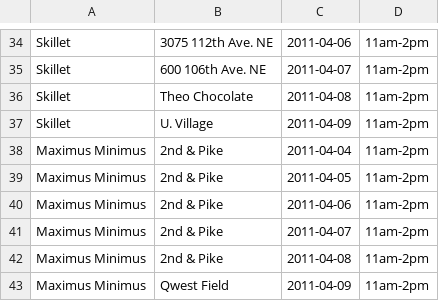
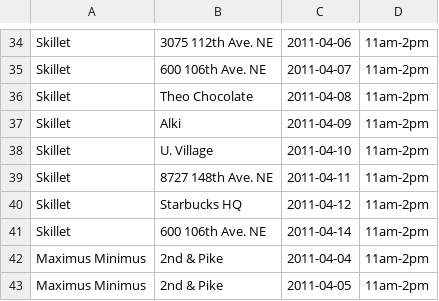
Before and after one commit to jmartenstein/streetfood, a CSV file: data/stops.csv, drawn as a sheet; only a part is shown, gaps mark what is left out; the shorter side is filled out with more unchanged rows.

Commit message:
update data for skillet

```diff
--- a/data/stops.csv
+++ b/data/stops.csv
@@ -36,3 +36,7 @@ Skillet,600 106th Ave. NE,2011-04-07,11am-2pm
 Skillet,Theo Chocolate,2011-04-08,11am-2pm
-Skillet,U. Village,2011-04-09,11am-2pm
+Skillet,Alki,2011-04-09,11am-2pm
+Skillet,U. Village,2011-04-10,11am-2pm
+Skillet,8727 148th Ave. NE,2011-04-11,11am-2pm
+Skillet,Starbucks HQ,2011-04-12,11am-2pm
+Skillet,600 106th Ave. NE,2011-04-14,11am-2pm
 Maximus Minimus,2nd & Pike,2011-04-04,11am-2pm
```
Also changed, not shown: data/locations.csv.
